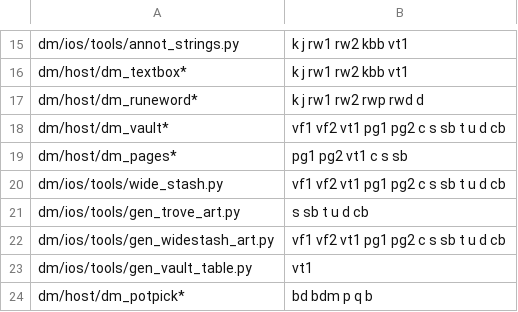
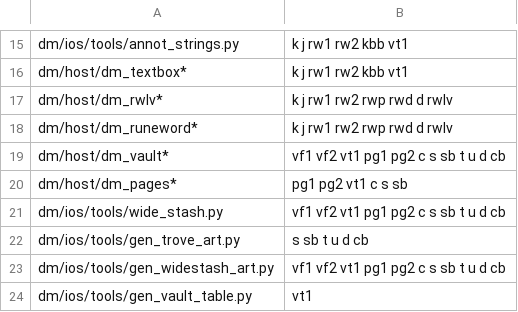
Before and after one commit to 1lifedo1thing/d2r-mobile, a TSV file: dm/ios/tools/uireg/affected.tsv, drawn as a sheet; only a part is shown, gaps mark what is left out; the shorter side is filled out with more unchanged rows.

```diff
--- a/dm/ios/tools/uireg/affected.tsv
+++ b/dm/ios/tools/uireg/affected.tsv
@@ -16,3 +16,4 @@ dm/ios/tools/annot_strings.py	k j rw1 rw2 kbb vt1
 dm/host/dm_textbox*	k j rw1 rw2 kbb vt1
-dm/host/dm_runeword*	k j rw1 rw2 rwp rwd d
+dm/host/dm_rwlv*	k j rw1 rw2 rwp rwd d rwlv
+dm/host/dm_runeword*	k j rw1 rw2 rwp rwd d rwlv
 dm/host/dm_vault*	vf1 vf2 vt1 pg1 pg2 c s sb t u d cb
```
Also changed, not shown: dm/i18n/ui_text.tsv, 50 other files.
